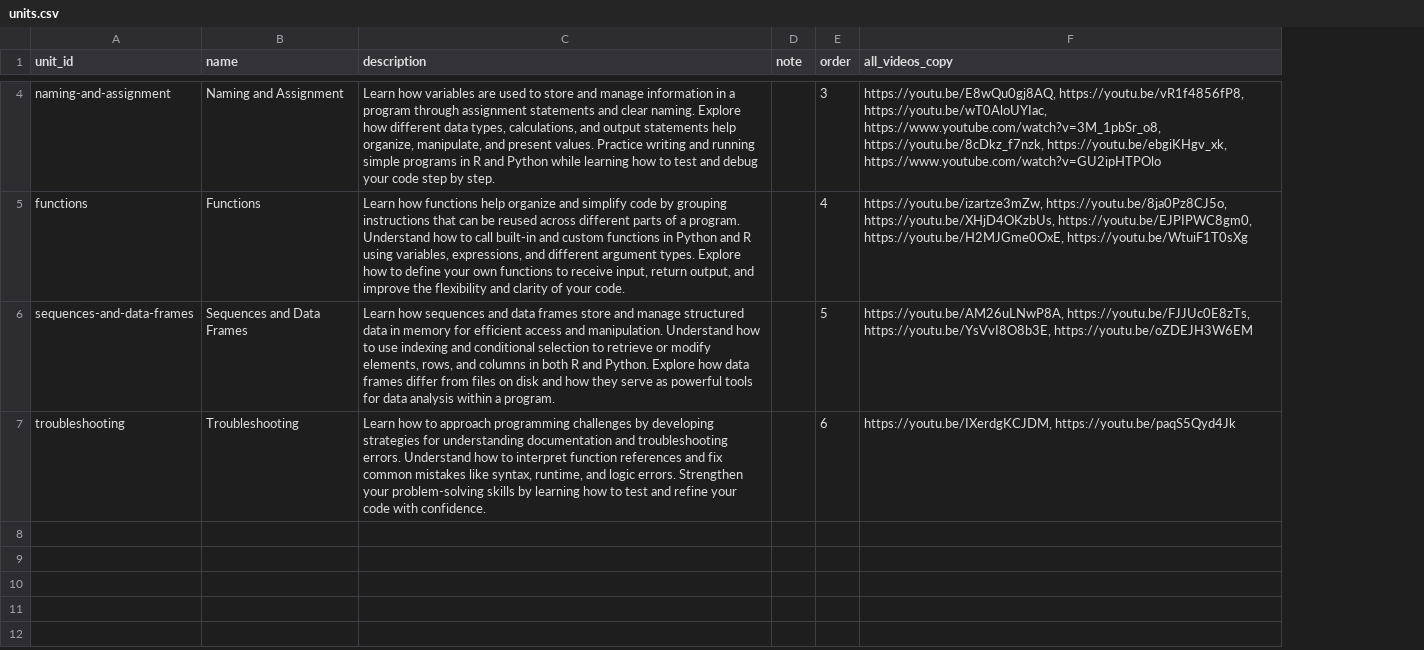
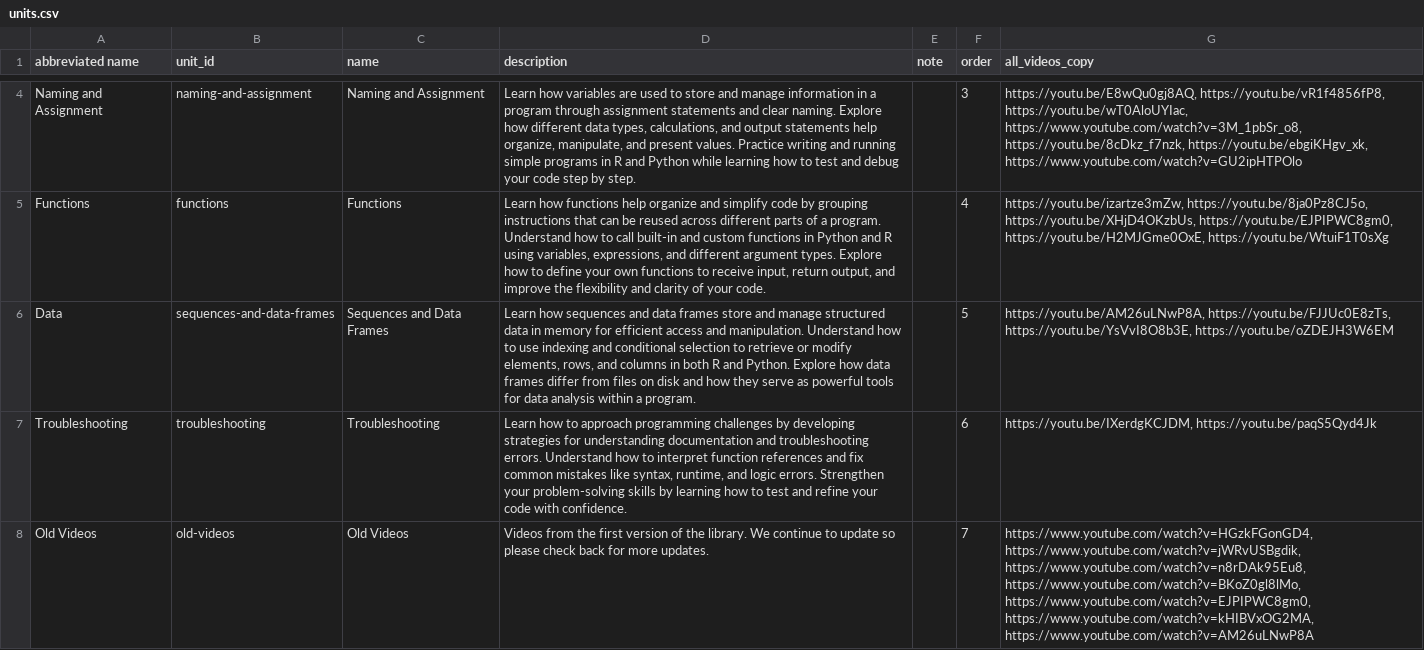
Before and after one commit to melvyn9/OCCTIVE, a CSV file: data/units.csv, drawn as a sheet; only a part is shown, gaps mark what is left out; the diff covers the shown part only; the diff names each change by its address in the sheet, - before the commit and + after, or states it on an @@ line.

```diff
--- a/data/units.csv
+++ b/data/units.csv
+column A (abbreviated name), rows 4-7: Naming and Assignment | Functions | Data | Troubleshooting
+row 8: Old Videos | old-videos | Old Videos | Videos from the first version of the library. We continue to update so please check back for more updates. |  | 7 | https://www.youtube.com/watch?v=HGzkFGonGD4, https://www.youtube.com/watch?v=jWRvUSBgdik, https://www.youtube.com/watch?v=n8rDAk95Eu8, https://www.youtube.com/watch?v=BKoZ0gl8lMo, https://www.youtube.com/watch?v=EJPIPWC8gm0, https://www.youtube.com/watch?v=kHIBVxOG2MA, https://www.youtube.com/watch?v=AM26uLNwP8A
```
Also changed, not shown: 1 added row, 1 removed row and 1 edited cell elsewhere in this file, data/dependency_graph.csv, data/videos.csv, 12 other files.
